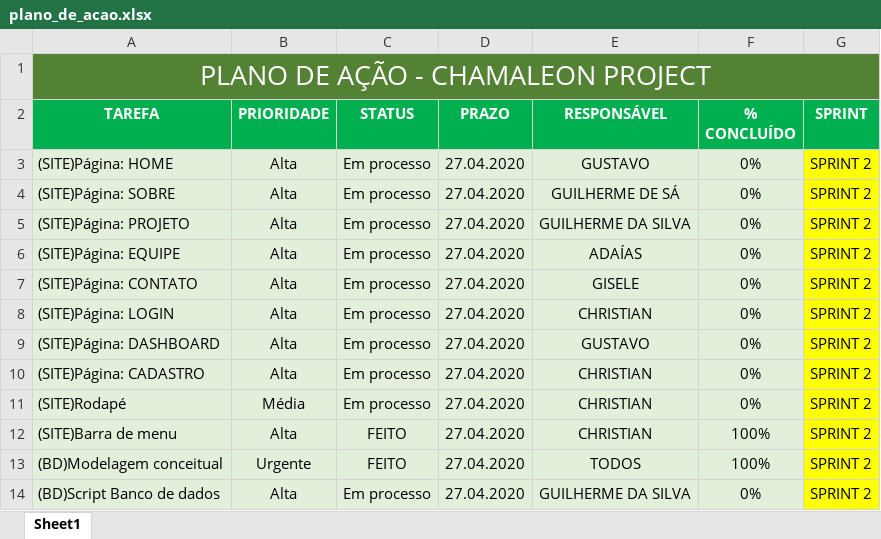
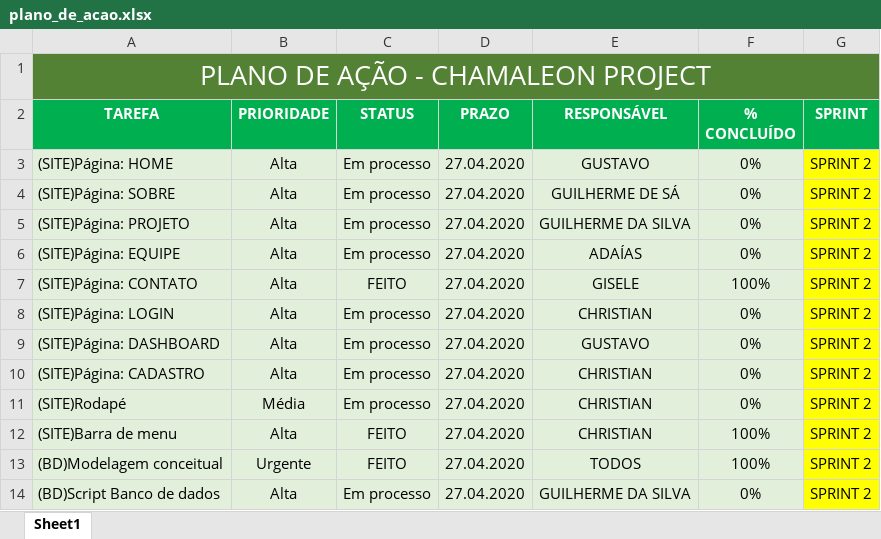
Before and after one commit to gui-ss/projeto-bandtec, an Excel workbook: Documentação/Planejamentos/plano_de_acao.xlsx, sheet Sheet1, drawn as a sheet; values as stored, in another font and other column widths than the file's, no borders; table styles not drawn; the diff names each change by its address in the sheet, - before the commit and + after, or states it on an @@ line.

Commit message:
atualização plano de ação

```diff
--- a/Documentação/Planejamentos/plano_de_acao.xlsx (sheet Sheet1)
+++ b/Documentação/Planejamentos/plano_de_acao.xlsx (sheet Sheet1)
-C7 (STATUS): Em processo
+C7 (STATUS): FEITO
-F7 (% CONCLUÍDO): 0%
+F7 (% CONCLUÍDO): 100%
```
Also changed, not shown: 1 other file.
